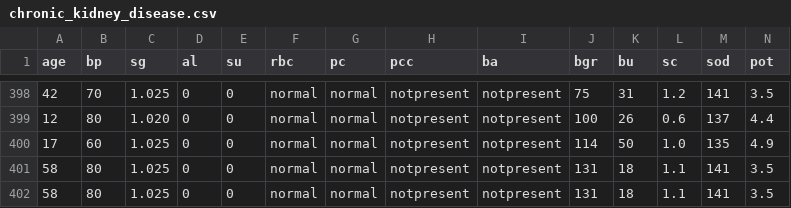
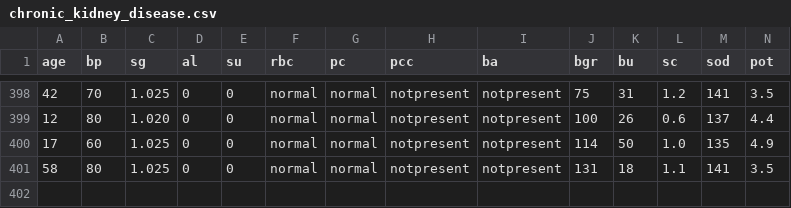
Before and after one commit to CassioRocha/Dadoscd, a CSV file: chronic_kidney_disease.csv, drawn as a sheet; only a part is shown, gaps mark what is left out; rows hold the shown columns only; the diff names each change by its address in the sheet, - before the commit and + after, or states it on an @@ line.

Commit message:
Update chronic_kidney_disease.csv

```diff
--- a/chronic_kidney_disease.csv
+++ b/chronic_kidney_disease.csv
-row 402: 58 | 80 | 1.025 | 0 | 0 | normal | normal | notpresent | notpresent | 131 | 18 | 1.1 | 141 | 3.5
```
